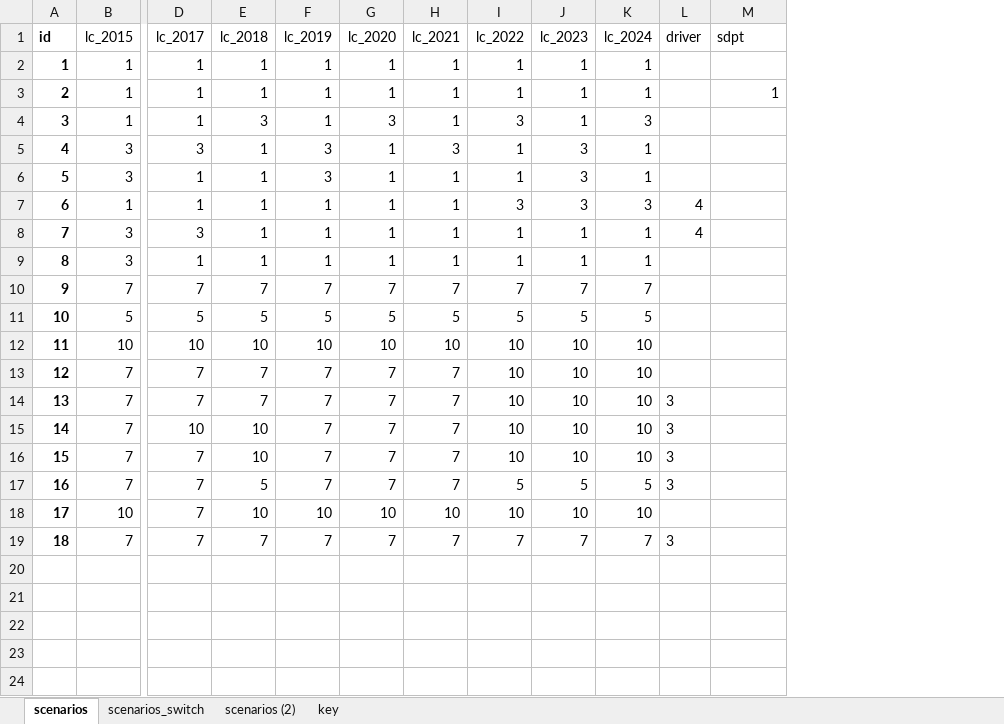
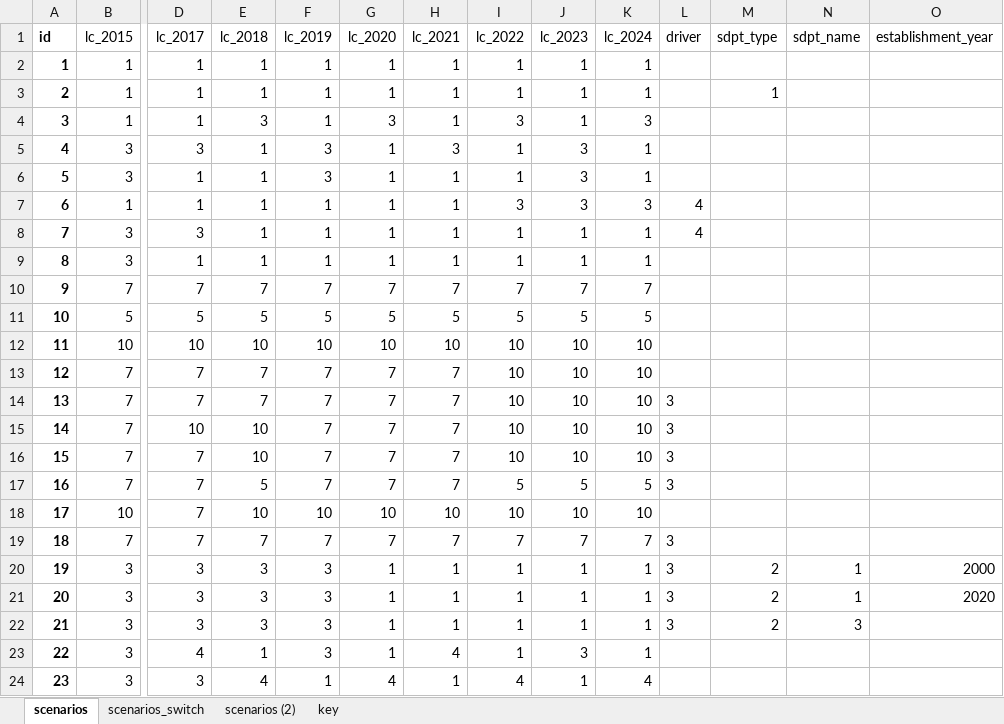
Before and after one commit to erin-glen/AFOLU_GHG_flux_model, an Excel workbook: src/LULUCF/scripts/postprocessing/conversion_LUC_scenarios.xlsx, sheet scenarios, drawn as a sheet; only a part is shown, gaps mark what is left out; values as stored, in another font and other column widths than the file's, no borders; rows hold the shown columns only; the diff names each change by its address in the sheet, - before the commit and + after, or states it on an @@ line.

Commit message:
LC -> LU conversion: - Updated with more suggested exceptions and scenarios (i.e. tree crops and temporary flooded veg)

```diff
--- a/src/LULUCF/scripts/postprocessing/conversion_LUC_scenarios.xlsx (sheet scenarios)
+++ b/src/LULUCF/scripts/postprocessing/conversion_LUC_scenarios.xlsx (sheet scenarios)
+column N (sdpt_name), empty
+column O (establishment_year), empty
-M1: sdpt
+M1: sdpt_type
+row 20: 19 | 3 | 3 | 3 | 3 | 1 | 1 | 1 | 1 | 1 | 3 | 2 | 1 | 2000
+row 21: 20 | 3 | 3 | 3 | 3 | 1 | 1 | 1 | 1 | 1 | 3 | 2 | 1 | 2020
+row 22: 21 | 3 | 3 | 3 | 3 | 1 | 1 | 1 | 1 | 1 | 3 | 2 | 3
+row 23: 22 | 3 | 4 | 1 | 3 | 1 | 4 | 1 | 3 | 1
+row 24: 23 | 3 | 3 | 4 | 1 | 4 | 1 | 4 | 1 | 4
```
Also changed, not shown: sheet scenarios_switch, formulas that keep their value, 1 other file.
